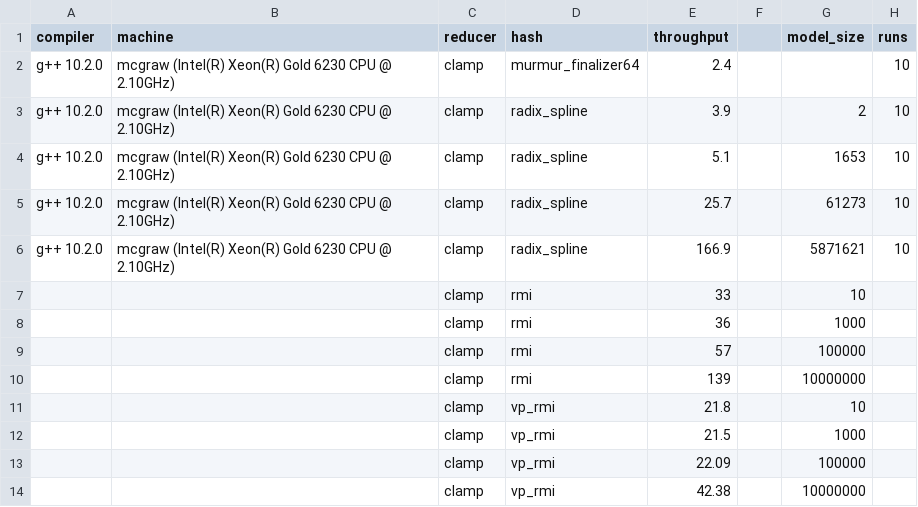
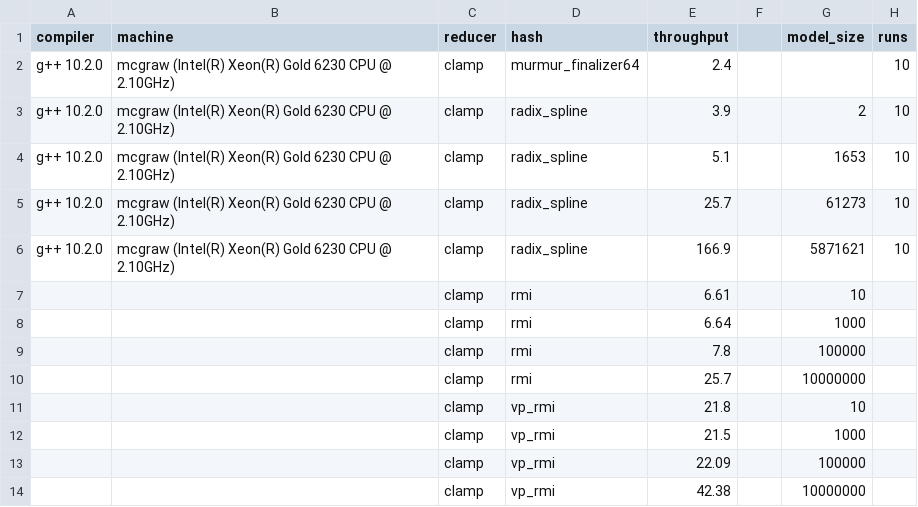
Before and after one commit to DominikHorn/hashing-old-archive, a CSV file: short_paper_graphs/throughput/throughput.csv, drawn as a sheet.

Commit message:
update throughput plot with new numbers

```diff
--- a/short_paper_graphs/throughput/throughput.csv
+++ b/short_paper_graphs/throughput/throughput.csv
@@ -6,6 +6,6 @@ g++ 10.2.0,mcgraw (Intel(R) Xeon(R) Gold 6230 CPU @ 2.10GHz),clamp,radix_spline,
 g++ 10.2.0,mcgraw (Intel(R) Xeon(R) Gold 6230 CPU @ 2.10GHz),clamp,radix_spline,166.9,,5871621,10
-,,clamp,rmi,33,,10,
-,,clamp,rmi,36,,1000,
-,,clamp,rmi,57,,100000,
-,,clamp,rmi,139,,10000000,
+,,clamp,rmi,6.61,,10,
+,,clamp,rmi,6.64,,1000,
+,,clamp,rmi,7.8,,100000,
+,,clamp,rmi,25.7,,10000000,
 ,,clamp,vp_rmi,21.8,,10,
```
Also changed, not shown: 1 other file.
